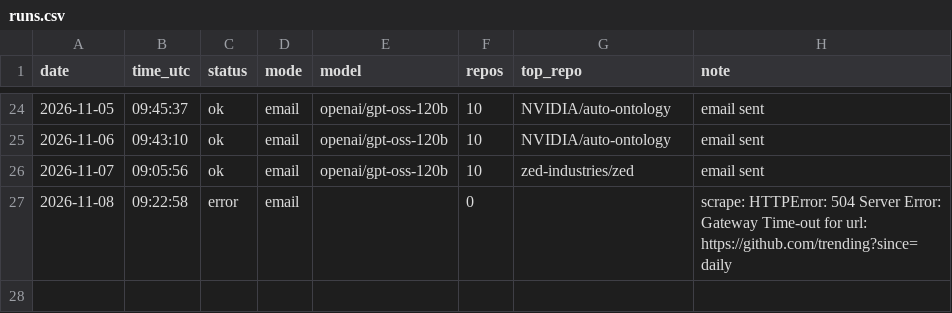
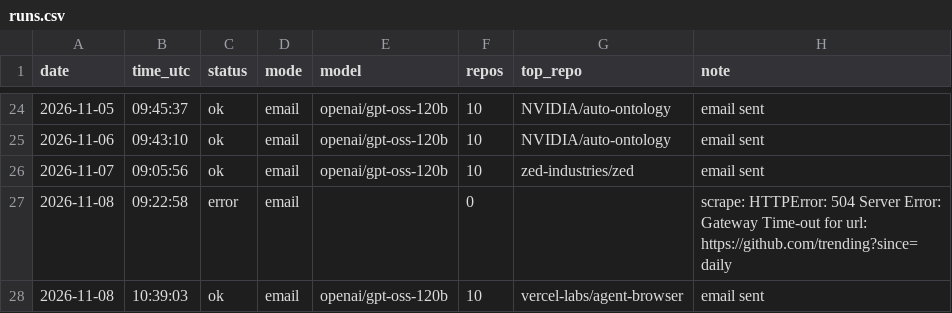
Before and after one commit to dev2180/trending-digest, a CSV file: logs/runs.csv, drawn as a sheet; only a part is shown, gaps mark what is left out; the diff names each change by its address in the sheet, - before the commit and + after, or states it on an @@ line.

```diff
--- a/logs/runs.csv
+++ b/logs/runs.csv
+row 28: 2026-11-08 | 10:39:03 | ok | email | openai/gpt-oss-120b | 10 | vercel-labs/agent-browser | email sent
```
Also changed, not shown: 3 other files.
